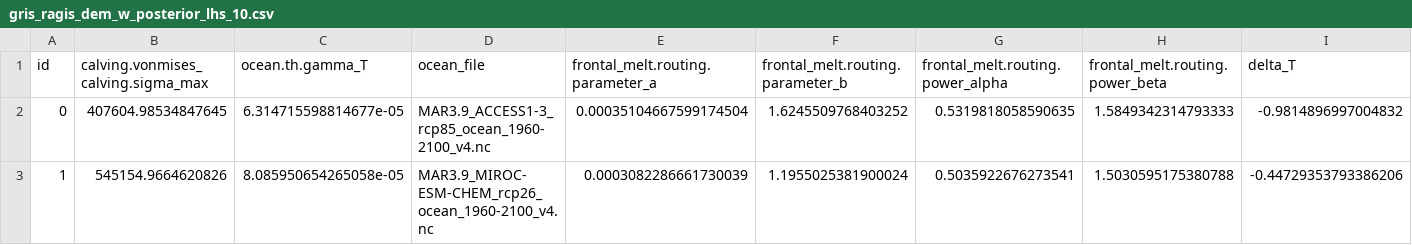
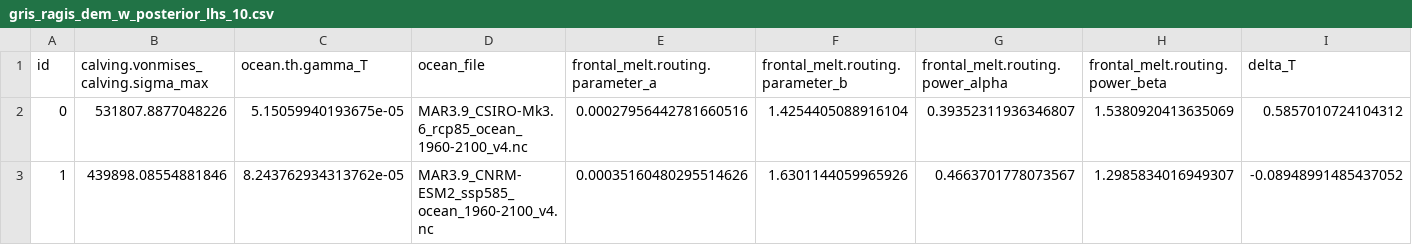
Before and after one commit to pism/pism-ragis, a CSV file: uq/gris_ragis_dem_w_posterior_lhs_10.csv, drawn as a sheet; only a part is shown; the diff covers the shown part only; the diff names each change by its address in the sheet, - before the commit and + after, or states it on an @@ line.

```diff
--- a/uq/gris_ragis_dem_w_posterior_lhs_10.csv
+++ b/uq/gris_ragis_dem_w_posterior_lhs_10.csv
-B2: 407604.98534847645
+B2: 531807.8877048226
-C2 (ocean.th.gamma_T): 6.314715598814677e-05
+C2 (ocean.th.gamma_T): 5.15059940193675e-05
-D2 (ocean_file): MAR3.9_ACCESS1-3_rcp85_ocean_1960-2100_v4.nc
+D2 (ocean_file): MAR3.9_CSIRO-Mk3.6_rcp85_ocean_1960-2100_v4.nc
-E2 (frontal_melt.routing.parameter_a): 0.00035104667599174504
+E2 (frontal_melt.routing.parameter_a): 0.00027956442781660516
-F2 (frontal_melt.routing.parameter_b): 1.6245509768403252
+F2 (frontal_melt.routing.parameter_b): 1.4254405088916104
-G2 (frontal_melt.routing.power_alpha): 0.5319818058590635
+G2 (frontal_melt.routing.power_alpha): 0.39352311936346807
-H2 (frontal_melt.routing.power_beta): 1.5849342314793333
+H2 (frontal_melt.routing.power_beta): 1.5380920413635069
-I2 (delta_T): -0.9814896997004832
+I2 (delta_T): 0.5857010724104312
-B3: 545154.9664620826
+B3: 439898.08554881846
-C3 (ocean.th.gamma_T): 8.085950654265058e-05
+C3 (ocean.th.gamma_T): 8.243762934313762e-05
-D3 (ocean_file): MAR3.9_MIROC-ESM-CHEM_rcp26_ocean_1960-2100_v4.nc
+D3 (ocean_file): MAR3.9_CNRM-ESM2_ssp585_ocean_1960-2100_v4.nc
-E3 (frontal_melt.routing.parameter_a): 0.0003082286661730039
+E3 (frontal_melt.routing.parameter_a): 0.00035160480295514626
-F3 (frontal_melt.routing.parameter_b): 1.1955025381900024
+F3 (frontal_melt.routing.parameter_b): 1.6301144059965926
-G3 (frontal_melt.routing.power_alpha): 0.5035922676273541
+G3 (frontal_melt.routing.power_alpha): 0.4663701778073567
-H3 (frontal_melt.routing.power_beta): 1.5030595175380788
+H3 (frontal_melt.routing.power_beta): 1.2985834016949307
-I3 (delta_T): -0.44729353793386206
+I3 (delta_T): -0.08948991485437052
```
Also changed, not shown: 183 edited cells elsewhere in this file, uq/ensemble_gris_ragis_dem_w_posterior_lhs_10.csv.
